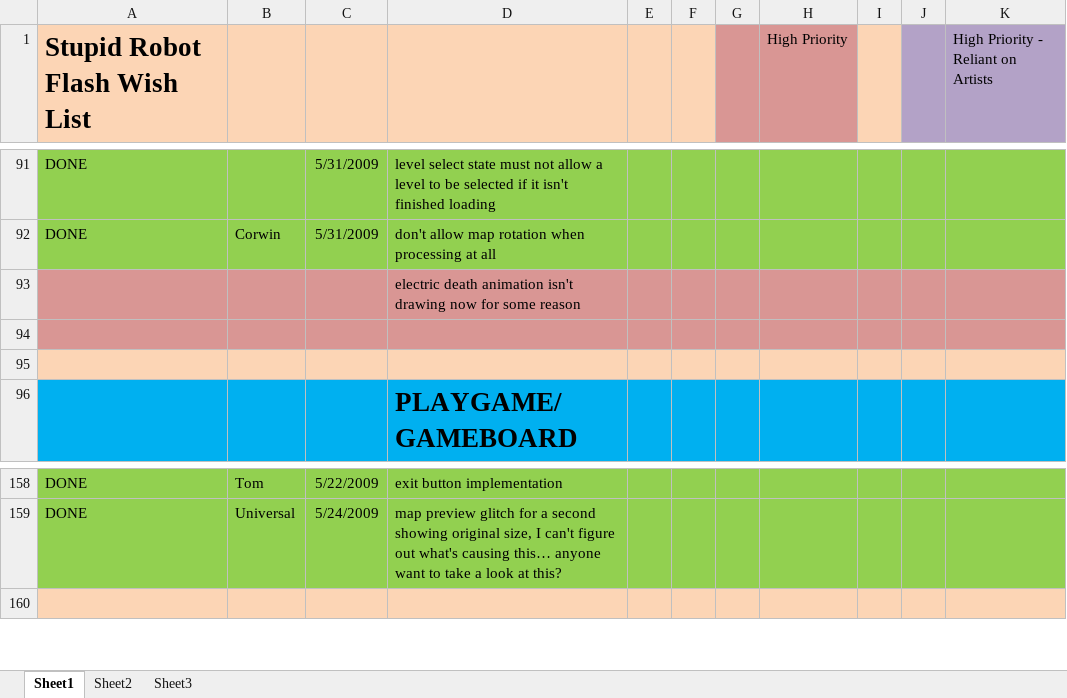
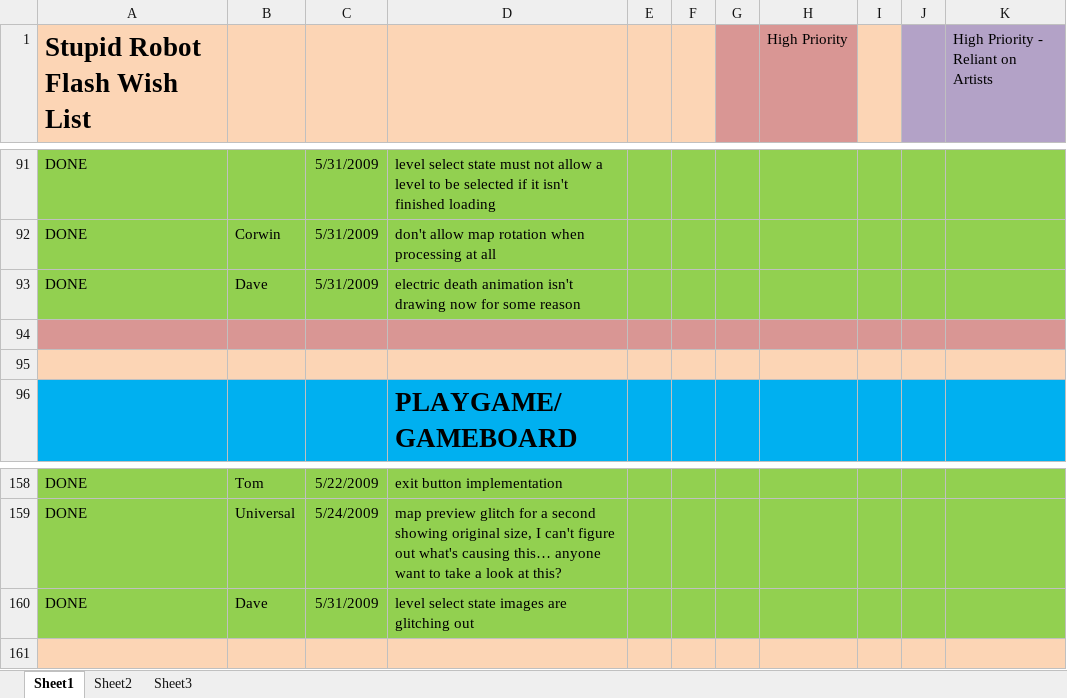
Before and after one commit to CorwinJV/law-flash-stupid-robot-2, an Excel workbook: STUPID ROBOT FLASH WISH LIST.xlsx, sheet Sheet1, drawn as a sheet; only a part is shown, gaps mark what is left out; values as stored, in another font and other column widths than the file's, no borders; removed rows and columns are numbered as before the commit, all else as after; the diff names each change by its address in the sheet, - before the commit and + after, or states it on an @@ line.

Commit message:
electric animation death fixed

```diff
--- a/STUPID ROBOT FLASH WISH LIST.xlsx (sheet Sheet1)
+++ b/STUPID ROBOT FLASH WISH LIST.xlsx (sheet Sheet1)
-row 93:  |  |  | electric death animation isn't drawing now for some reason
+row 93: DONE | Dave | 5/31/2009 | electric death animation isn't drawing now for some reason
+row 160: DONE | Dave | 5/31/2009 | level select state images are glitching out
```
Also changed, not shown: 1 other file.
